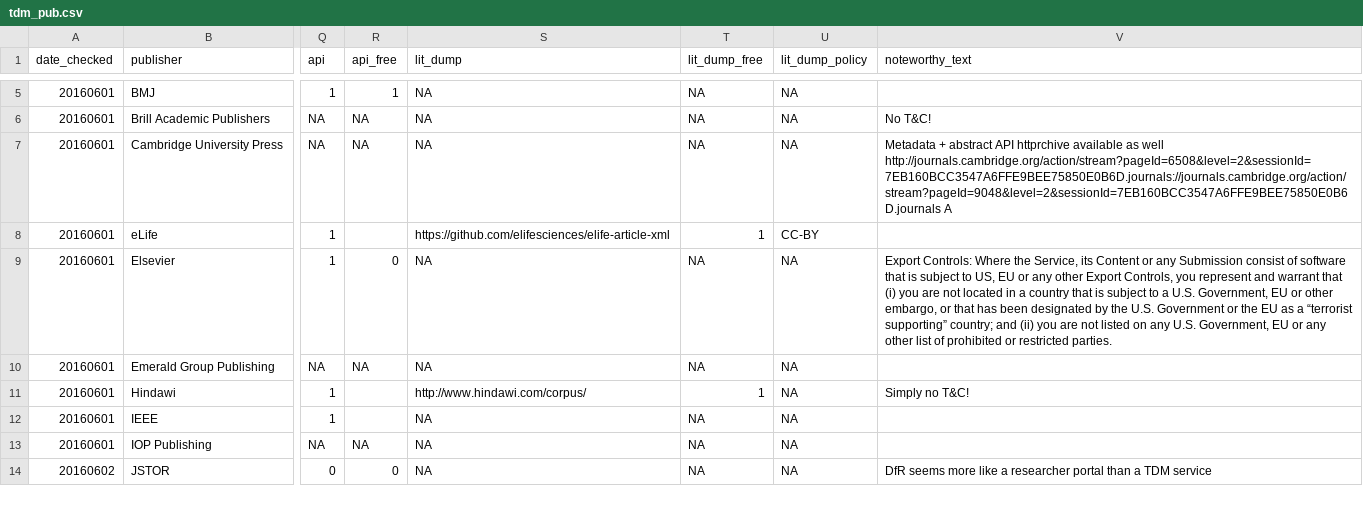
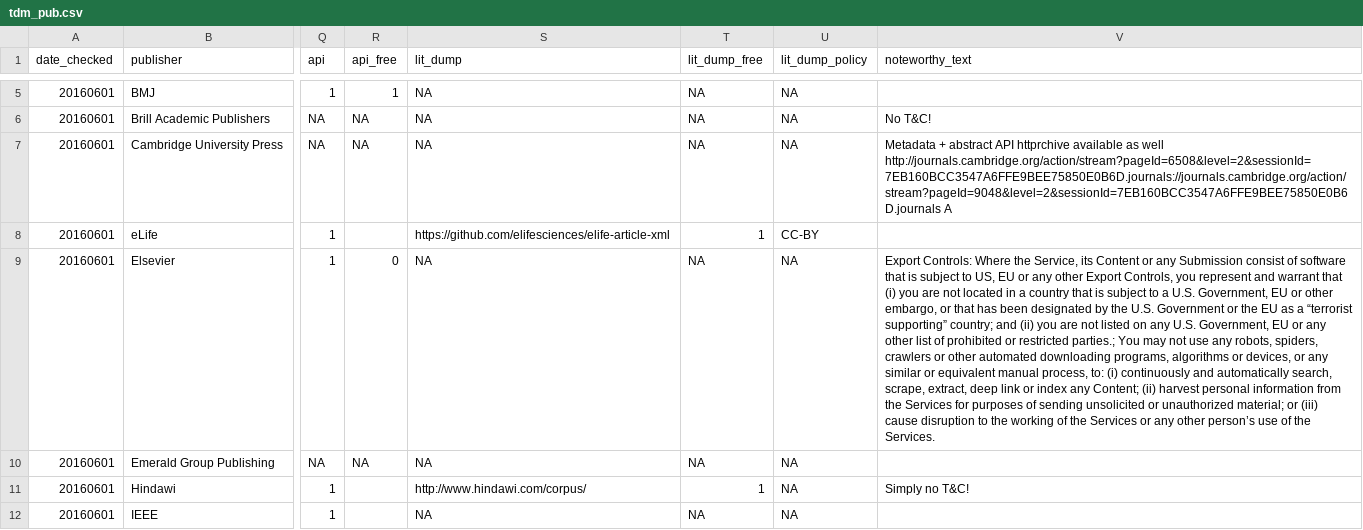
Before and after one commit to chartgerink/2016tdm, a CSV file: data/tdm_pub.csv, drawn as a sheet; only a part is shown, gaps mark what is left out; the shorter side is filled out with more unchanged rows; the diff names each change by its address in the sheet, - before the commit and + after, or states it on an @@ line.

Commit message:
Add something noteworthy to notes of Elsevier

```diff
--- a/data/tdm_pub.csv
+++ b/data/tdm_pub.csv
-V9 (noteworthy_text): …or restricted parties.
+V9 (noteworthy_text): …or restricted parties.; You may not use any robots, spiders, crawlers or other automated downloading programs, algorithms or devices, or any similar or equivalent manual process, to: (i) continuously and automatically search, scrape, extract, deep link or index any Content; (ii) harvest personal information from the Services for purposes of sending unsolicited or unauthorized material; or (iii) cause disruption to the working of the Services or any other person’s use of the Services.
```
